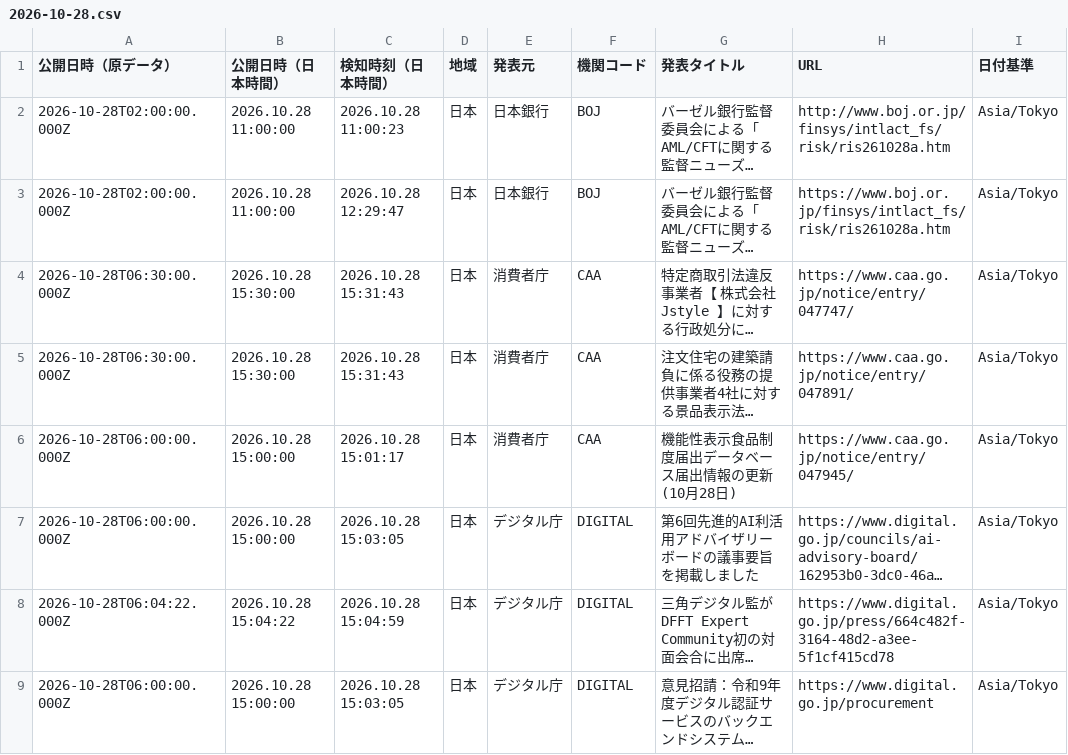
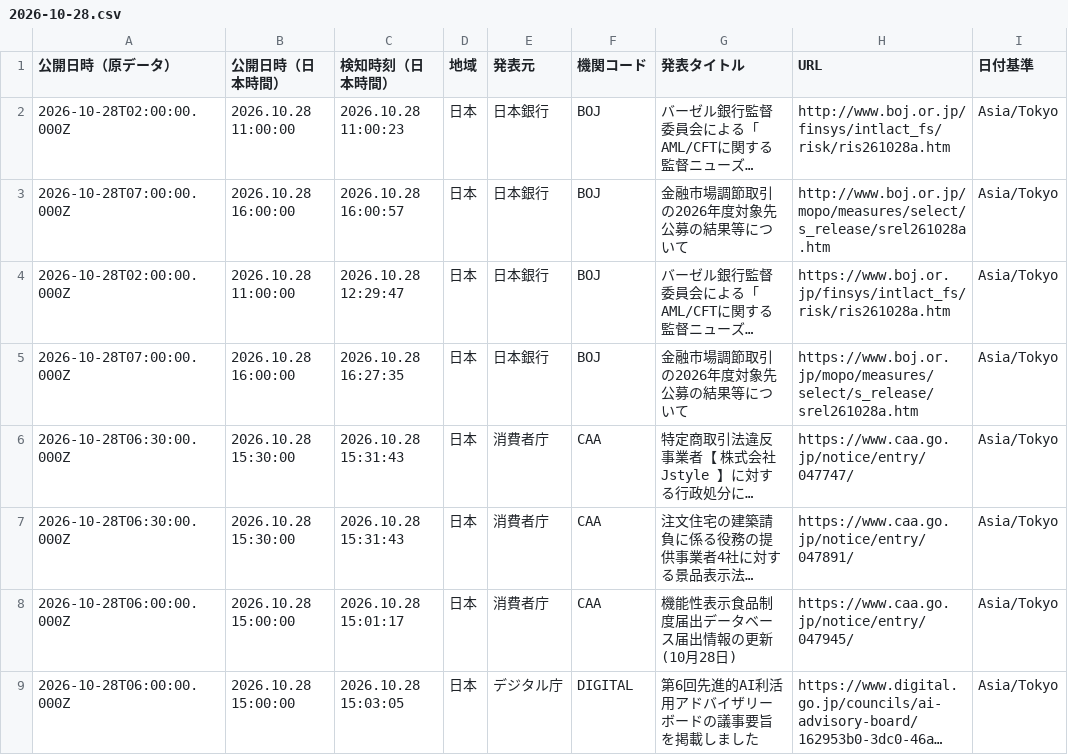
Before and after one commit to NewMill-cmd/kankocho-news-archive, a CSV file: data/jp/2026-10-28.csv, drawn as a sheet; only a part is shown; the shorter side is filled out with more unchanged rows; long unchanged cells end in …; the diff names each change by its address in the sheet, - before the commit and + after, or states it on an @@ line.

Commit message:
Archive jp news 2026-10-28

```diff
--- a/data/jp/2026-10-28.csv
+++ b/data/jp/2026-10-28.csv
+row 3: 2026-10-28T07:00:00.000Z | 2026.10.28 16:00:00 | 2026.10.28 16:00:57 | 日本 | 日本銀行 | BOJ | 金融市場調節取引の2026年度対象先公募の結果等について | http://www.boj.or.jp/mopo/measures/select/s_release/srel261028a.htm | Asia/Tokyo
+row 5: 2026-10-28T07:00:00.000Z | 2026.10.28 16:00:00 | 2026.10.28 16:27:35 | 日本 | 日本銀行 | BOJ | 金融市場調節取引の2026年度対象先公募の結果等について | https://www.boj.or.jp/mopo/measures/select/s_release/srel261028a.htm | Asia/Tokyo
```
